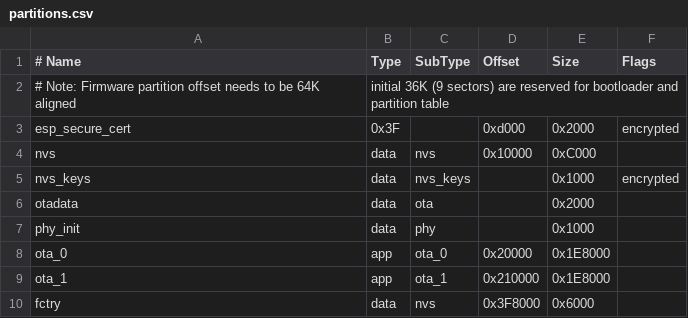
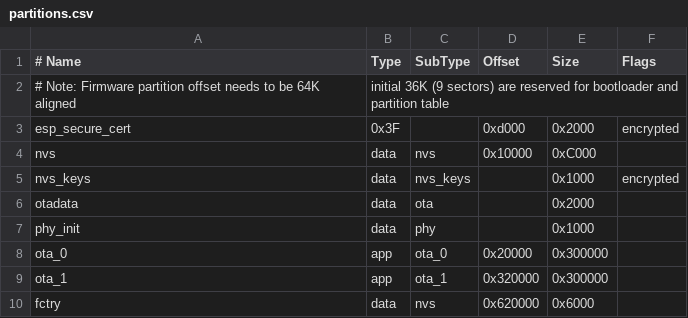
Before and after one commit to jrsarath/Aura-Climate, a CSV file: partitions.csv, drawn as a sheet.

```diff
--- a/partitions.csv
+++ b/partitions.csv
@@ -7,4 +7,4 @@ otadata,  data, ota,     ,          0x2000
 phy_init, data, phy,     ,          0x1000,
-ota_0,    app,  ota_0,   0x20000,   0x1E8000,
-ota_1,    app,  ota_1,   0x210000,  0x1E8000,
-fctry,    data, nvs,     0x3F8000,  0x6000
+ota_0,    app,  ota_0,   0x20000,   0x300000,
+ota_1,    app,  ota_1,   0x320000,  0x300000,
+fctry,    data, nvs,     0x620000,  0x6000
```
Also changed, not shown: 7 other files.
